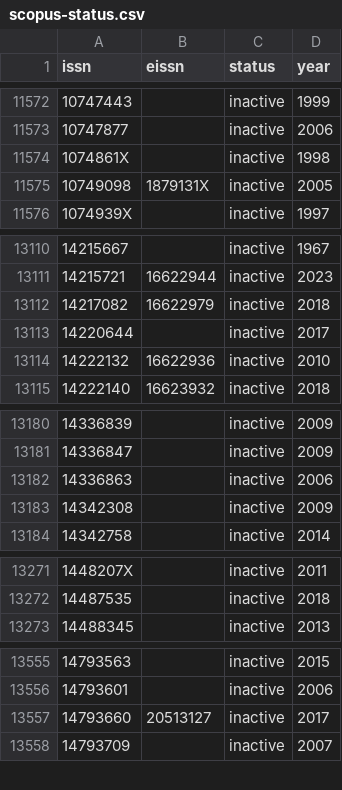
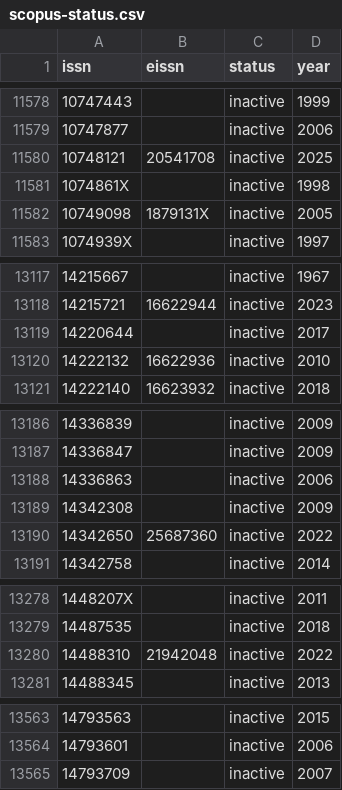
Before and after one commit to Lamhour-Mohamed-Akram/Diamond-OA-Journal-Finder, a CSV file: data/scopus-status.csv, drawn as a sheet; only a part is shown, gaps mark what is left out; removed rows and columns are numbered as before the commit, all else as after; the diff covers the shown part only; the diff names each change by its address in the sheet, - before the commit and + after, or states it on an @@ line.

```diff
--- a/data/scopus-status.csv
+++ b/data/scopus-status.csv
+row 11580: 10748121 | 20541708 | inactive | 2025
-row 13112: 14217082 | 16622979 | inactive | 2018
+row 13190: 14342650 | 25687360 | inactive | 2022
+row 13280: 14488310 | 21942048 | inactive | 2022
-row 13557: 14793660 | 20513127 | inactive | 2017
```
Also changed, not shown: 17 added rows, 17 removed rows and 54 edited cells elsewhere in this file, 31 other files.
